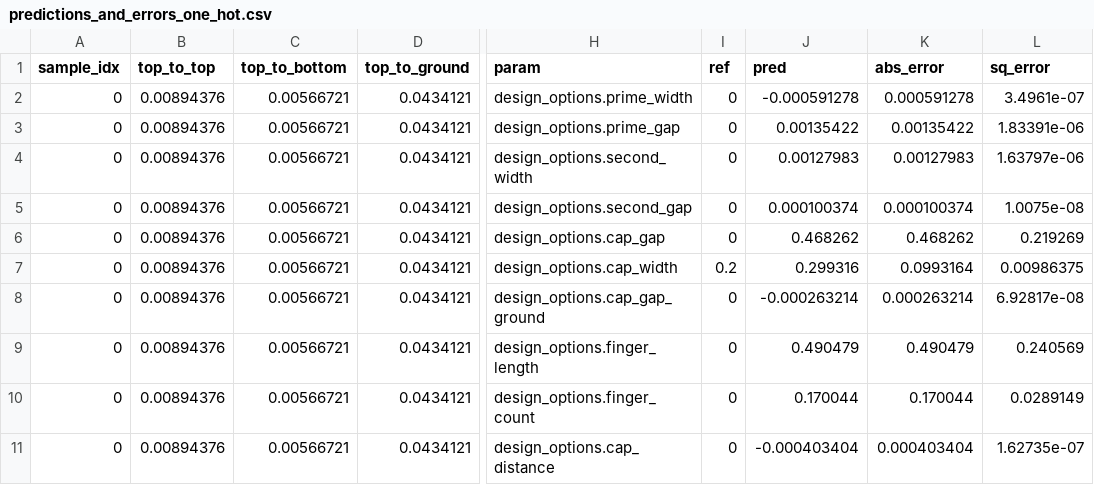
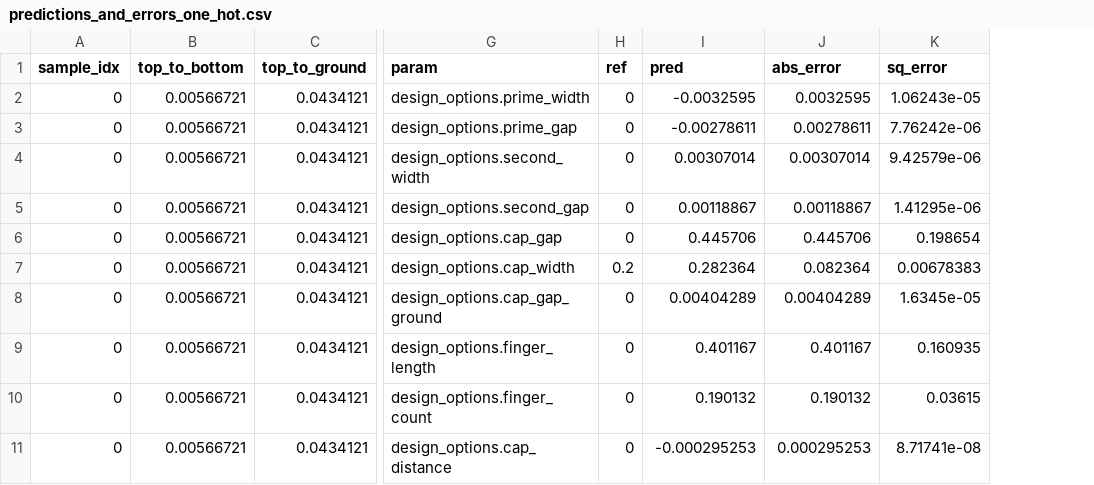
Before and after one commit to abhishekchak52/ML_qubit_design, a CSV file: model_predict_coupler_NCap_cap_matrix/predictions_and_errors_one_hot.csv, drawn as a sheet; only a part is shown, gaps mark what is left out; removed rows and columns are numbered as before the commit, all else as after; the diff covers the shown part only; the diff names each change by its address in the sheet, - before the commit and + after, or states it on an @@ line.

```diff
--- a/model_predict_coupler_NCap_cap_matrix/predictions_and_errors_one_hot.csv
+++ b/model_predict_coupler_NCap_cap_matrix/predictions_and_errors_one_hot.csv
-column B (top_to_top), rows 2-11: all 0.00894376
-I2 (pred): -0.000591278
+I2 (pred): -0.0032595
-J2 (abs_error): 0.000591278
+J2 (abs_error): 0.0032595
-K2 (sq_error): 3.4961e-07
+K2 (sq_error): 1.06243e-05
-I3 (pred): 0.00135422
+I3 (pred): -0.00278611
-J3 (abs_error): 0.00135422
+J3 (abs_error): 0.00278611
-K3 (sq_error): 1.83391e-06
+K3 (sq_error): 7.76242e-06
-I4 (pred): 0.00127983
+I4 (pred): 0.00307014
-J4 (abs_error): 0.00127983
+J4 (abs_error): 0.00307014
-K4 (sq_error): 1.63797e-06
+K4 (sq_error): 9.42579e-06
-I5 (pred): 0.000100374
+I5 (pred): 0.00118867
-J5 (abs_error): 0.000100374
+J5 (abs_error): 0.00118867
-K5 (sq_error): 1.0075e-08
+K5 (sq_error): 1.41295e-06
-I6 (pred): 0.468262
+I6 (pred): 0.445706
-J6 (abs_error): 0.468262
+J6 (abs_error): 0.445706
-K6 (sq_error): 0.219269
+K6 (sq_error): 0.198654
-I7 (pred): 0.299316
+I7 (pred): 0.282364
-J7 (abs_error): 0.0993164
+J7 (abs_error): 0.082364
-K7 (sq_error): 0.00986375
+K7 (sq_error): 0.00678383
-I8 (pred): -0.000263214
+I8 (pred): 0.00404289
-J8 (abs_error): 0.000263214
+J8 (abs_error): 0.00404289
-K8 (sq_error): 6.92817e-08
+K8 (sq_error): 1.6345e-05
-I9 (pred): 0.490479
+I9 (pred): 0.401167
-J9 (abs_error): 0.490479
+J9 (abs_error): 0.401167
-K9 (sq_error): 0.240569
+K9 (sq_error): 0.160935
-I10 (pred): 0.170044
+I10 (pred): 0.190132
-J10 (abs_error): 0.170044
+J10 (abs_error): 0.190132
-K10 (sq_error): 0.0289149
+K10 (sq_error): 0.03615
-I11 (pred): -0.000403404
+I11 (pred): -0.000295253
-J11 (abs_error): 0.000403404
+J11 (abs_error): 0.000295253
-K11 (sq_error): 1.62735e-07
+K11 (sq_error): 8.71741e-08
```
Also changed, not shown: 78 edited cells elsewhere in this file, model_predict_cavity_claw_RouteMeander_eigenmode/history_losses.csv, model_predict_cavity_claw_RouteMeander_eigenmode/predictions_and_errors_unscaled_one_hot.csv, 24 other files.
